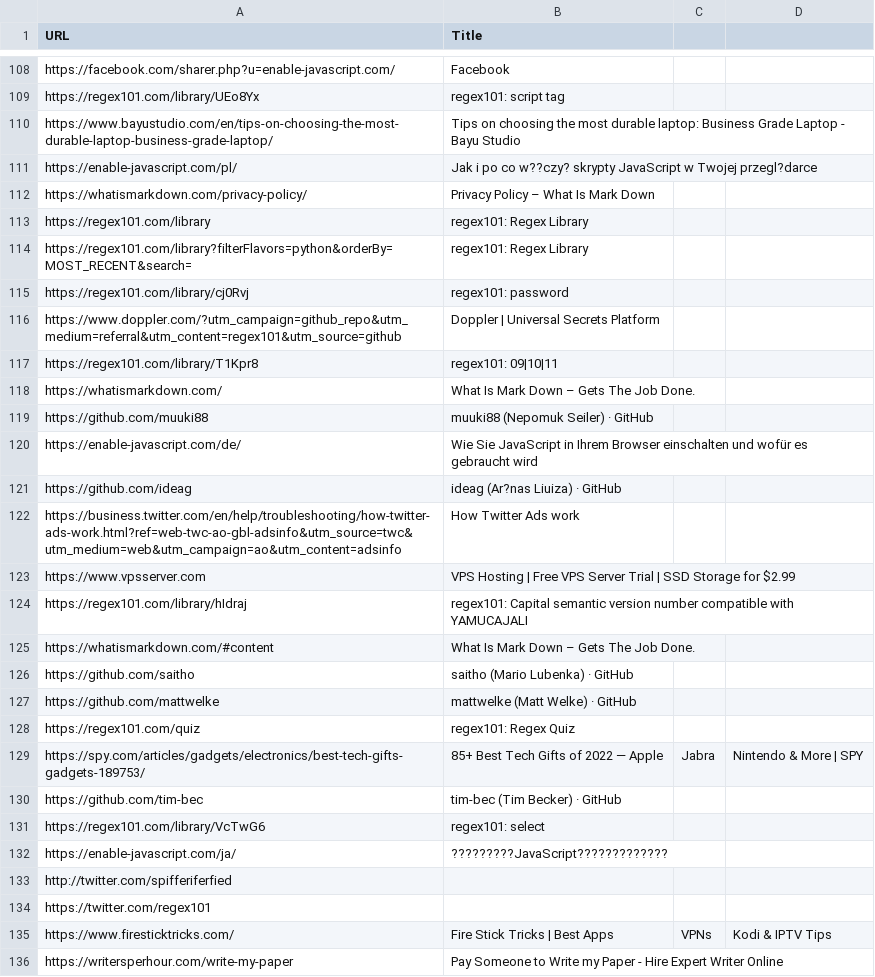
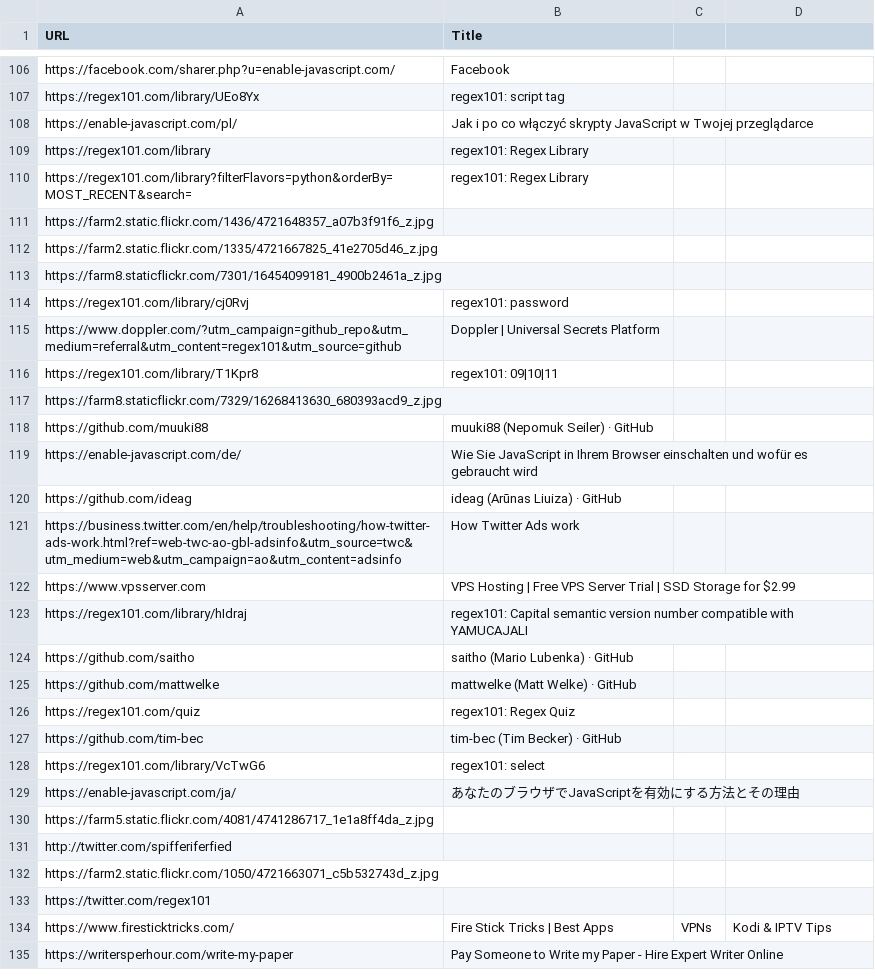
Before and after one commit to Aneerban1411/acc-search-engine, a CSV file: test.csv, drawn as a sheet; only a part is shown, gaps mark what is left out; removed rows and columns are numbered as before the commit, all else as after; the diff covers the shown part only; the diff names each change by its address in the sheet, - before the commit and + after, or states it on an @@ line.

```diff
--- a/test.csv
+++ b/test.csv
-row 110: https://www.bayustudio.com/en/tips-on-choosing-the-most-durable-laptop-business-grade-laptop/ | Tips on choosing the most durable laptop: Business Grade Laptop - Bayu Studio
-B108 (Title): …po co w??czy? skrypty JavaScript w Twojej przegl?darce
+B108 (Title): …po co włączyć skrypty JavaScript w Twojej przeglądarce
-row 112: https://whatismarkdown.com/privacy-policy/ | Privacy Policy – What Is Mark Down
+row 111: https://farm2.static.flickr.com/1436/4721648357_a07b3f91f6_z.jpg
+row 112: https://farm2.static.flickr.com/1335/4721667825_41e2705d46_z.jpg
+row 113: https://farm8.staticflickr.com/7301/16454099181_4900b2461a_z.jpg
-row 118: https://whatismarkdown.com/ | What Is Mark Down – Gets The Job Done.
+row 117: https://farm8.staticflickr.com/7329/16268413630_680393acd9_z.jpg
-B120 (Title): ideag (Ar?nas Liuiza) · GitHub
+B120 (Title): ideag (Arūnas Liuiza) · GitHub
-row 125: https://whatismarkdown.com/#content | What Is Mark Down – Gets The Job Done.
-row 129: https://spy.com/articles/gadgets/electronics/best-tech-gifts-gadgets-189753/ | 85+ Best Tech Gifts of 2022 — Apple | Jabra | Nintendo & More | SPY
-B129 (Title): ?????????JavaScript?????????????
+B129 (Title): あなたのブラウザでJavaScriptを有効にする方法とその理由
+row 130: https://farm5.static.flickr.com/4081/4741286717_1e1a8ff4da_z.jpg
+row 132: https://farm2.static.flickr.com/1050/4721663071_c5b532743d_z.jpg
```
Also changed, not shown: 18 added rows, 19 removed rows and 17 edited cells elsewhere in this file, 14 other files.
